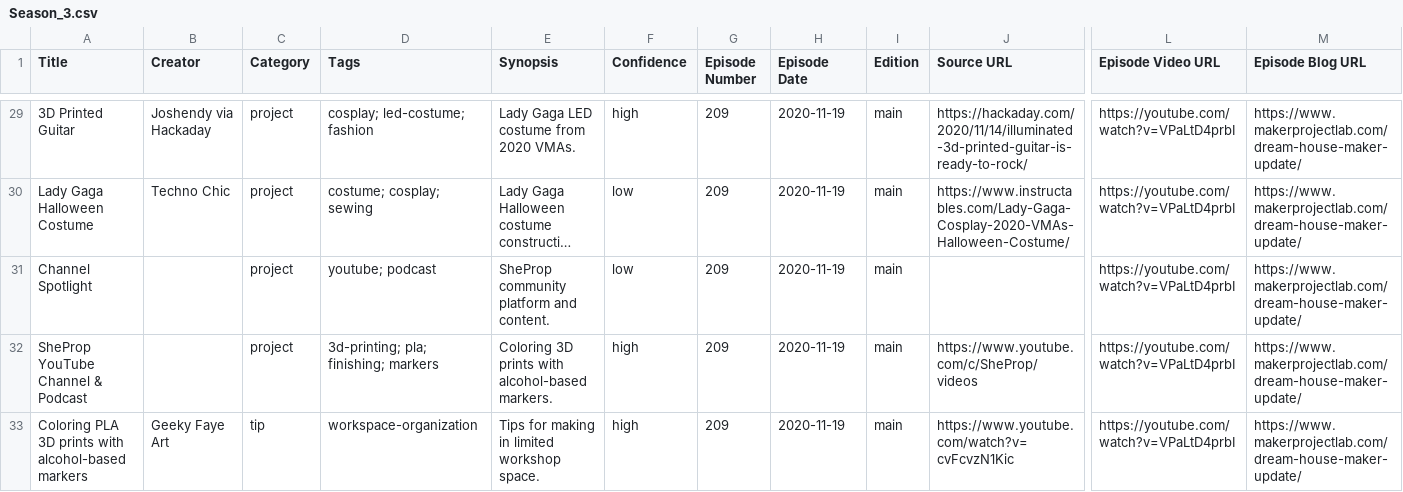
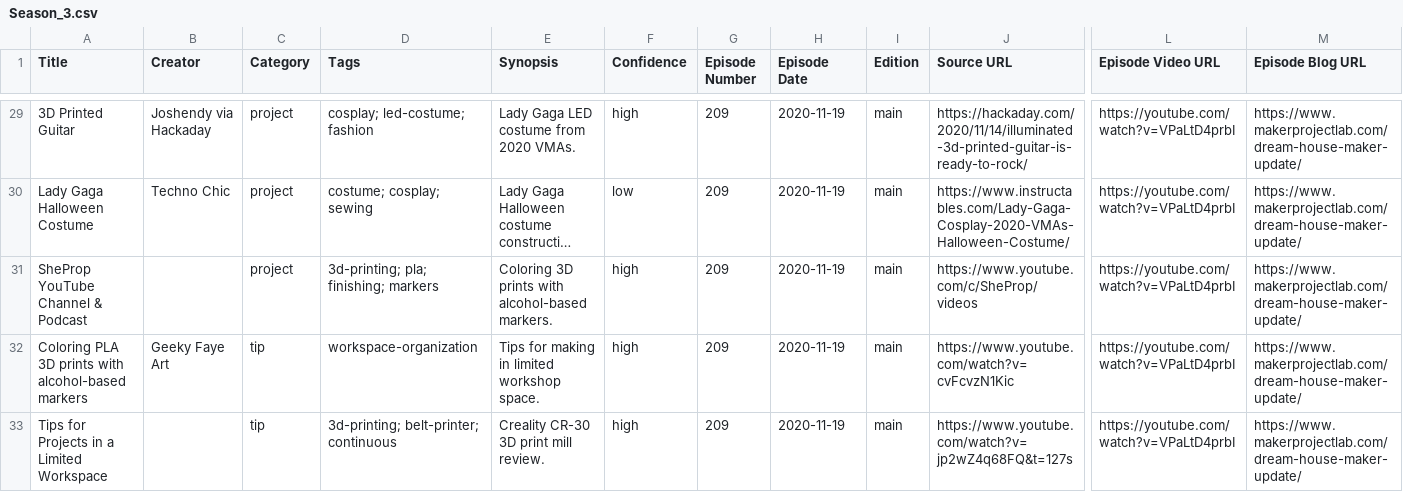
Before and after one commit to donaldbell/maker-update-archive, a CSV file: data/airtable_csv/Season_3.csv, drawn as a sheet; only a part is shown, gaps mark what is left out; the shorter side is filled out with more unchanged rows; long unchanged cells end in …; rows hold the shown columns only; the diff covers the shown part only; the diff names each change by its address in the sheet, - before the commit and + after, or states it on an @@ line.

```diff
--- a/data/airtable_csv/Season_3.csv
+++ b/data/airtable_csv/Season_3.csv
-row 31: Channel Spotlight |  | project | youtube; podcast | SheProp community platform and content. | low | 209 | 2020-11-19 | main |  | https://youtube.com/watch?v=VPaLtD4prbI | https://www.makerprojectlab.com/dream-house-maker-update/
```
Also changed, not shown: 6 removed rows elsewhere in this file, data/airtable_csv/Season_1.csv, data/airtable_csv/Season_2B.csv, 18 other files.
